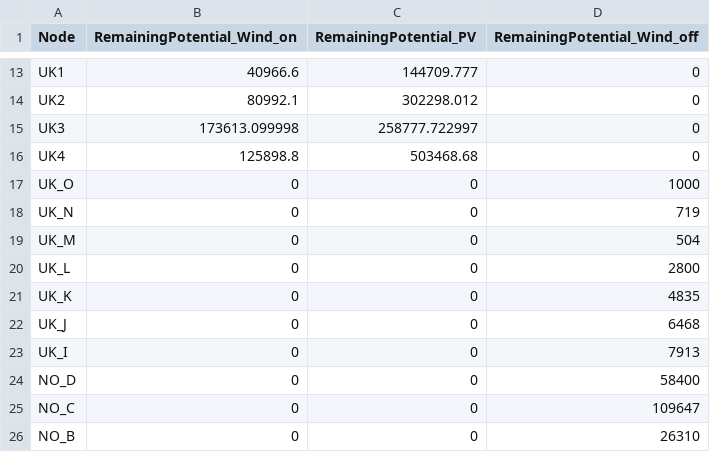
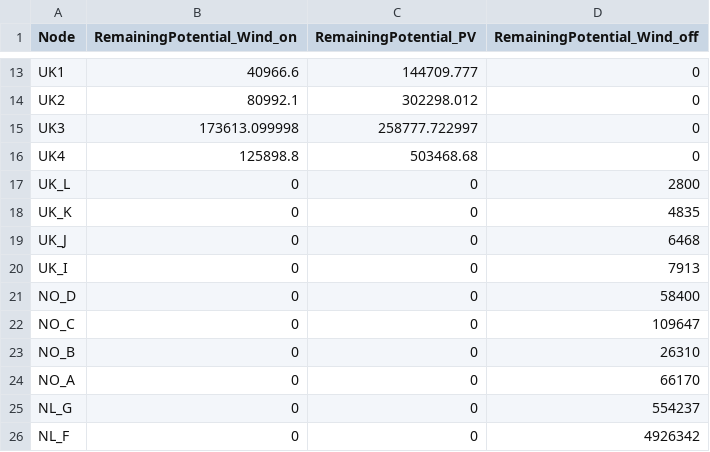
Before and after one commit to UU-ER/AdOpT-NET0_DAC-Offshore, a CSV file: dac_offshore/clean_data/max_re_cap/max_re_nodes.csv, drawn as a sheet; only a part is shown, gaps mark what is left out; the shorter side is filled out with more unchanged rows.

```diff
--- a/dac_offshore/clean_data/max_re_cap/max_re_nodes.csv
+++ b/dac_offshore/clean_data/max_re_cap/max_re_nodes.csv
@@ -16,5 +16,2 @@ UK3,173613.099998,258777.722997,0
 UK4,125898.8,503468.68,0
-UK_O,0,0,1000
-UK_N,0,0,719
-UK_M,0,0,504
 UK_L,0,0,2800
```
Also changed, not shown: dac_offshore/clean_data/networks_topology/electricityDC.csv.
